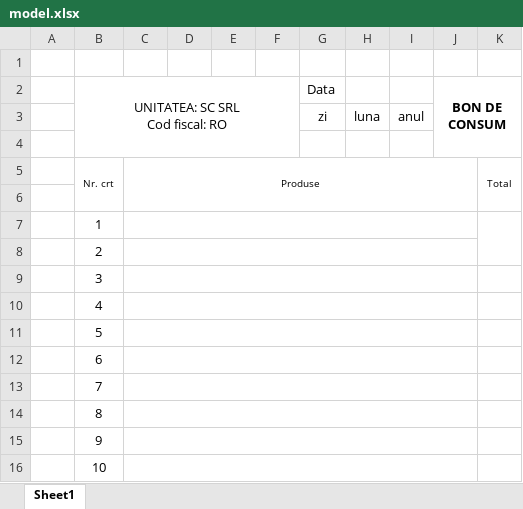
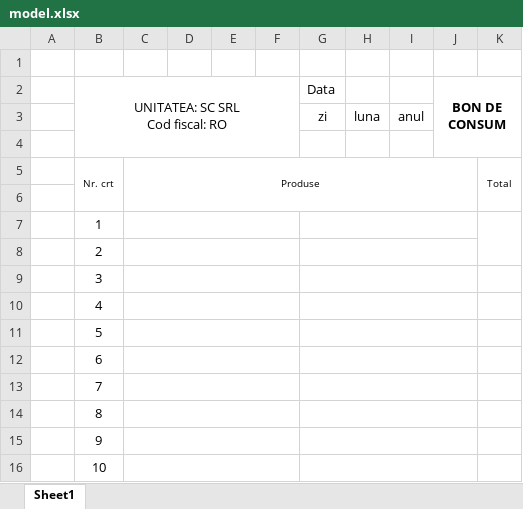
Before and after one commit to MxHonesty/bon_parser, an Excel workbook: excel/model.xlsx, sheet Sheet1, drawn as a sheet; values as stored, in another font and other column widths than the file's, no borders; the diff names each change by its address in the sheet, - before the commit and + after, or states it on an @@ line.

```diff
--- a/excel/model.xlsx (sheet Sheet1)
+++ b/excel/model.xlsx (sheet Sheet1)
-C7:J7 merged
+C7:F7 merged
+G7:J7 merged
-C8:J8 merged
+C8:F8 merged
+G8:J8 merged
-C9:J9 merged
+C9:F9 merged
+G9:J9 merged
-C10:J10 merged
+C10:F10 merged
+G10:J10 merged
-C11:J11 merged
+C11:F11 merged
+G11:J11 merged
-C12:J12 merged
+C12:F12 merged
+G12:J12 merged
-C13:J13 merged
+C13:F13 merged
+G13:J13 merged
-C14:J14 merged
+C14:F14 merged
+G14:J14 merged
-C15:J15 merged
+C15:F15 merged
+G15:J15 merged
-C16:J16 merged
+C16:F16 merged
+G16:J16 merged
```
Also changed, not shown: 9 other files.
